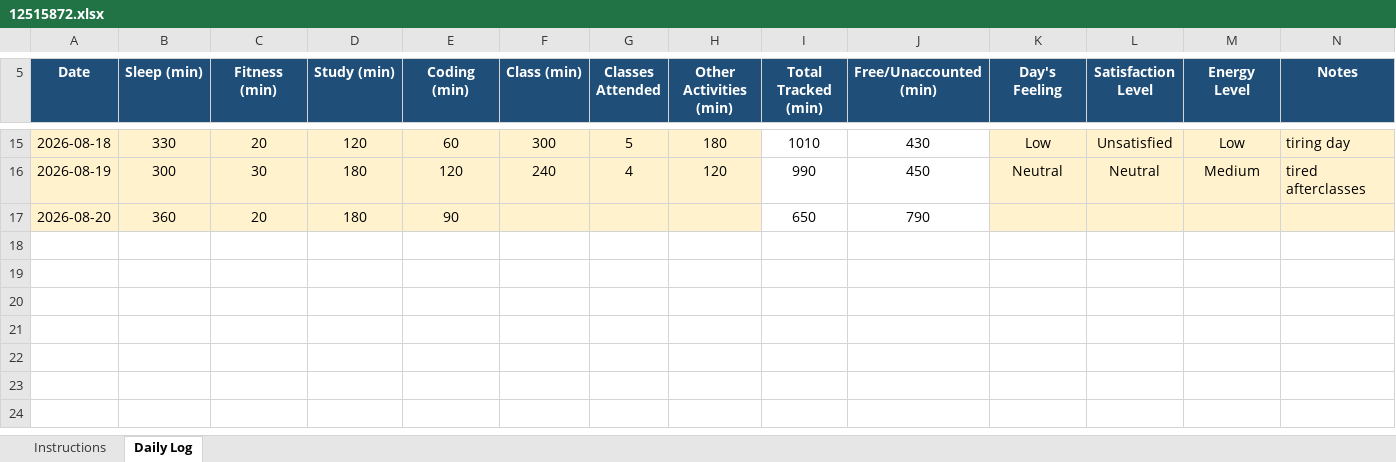
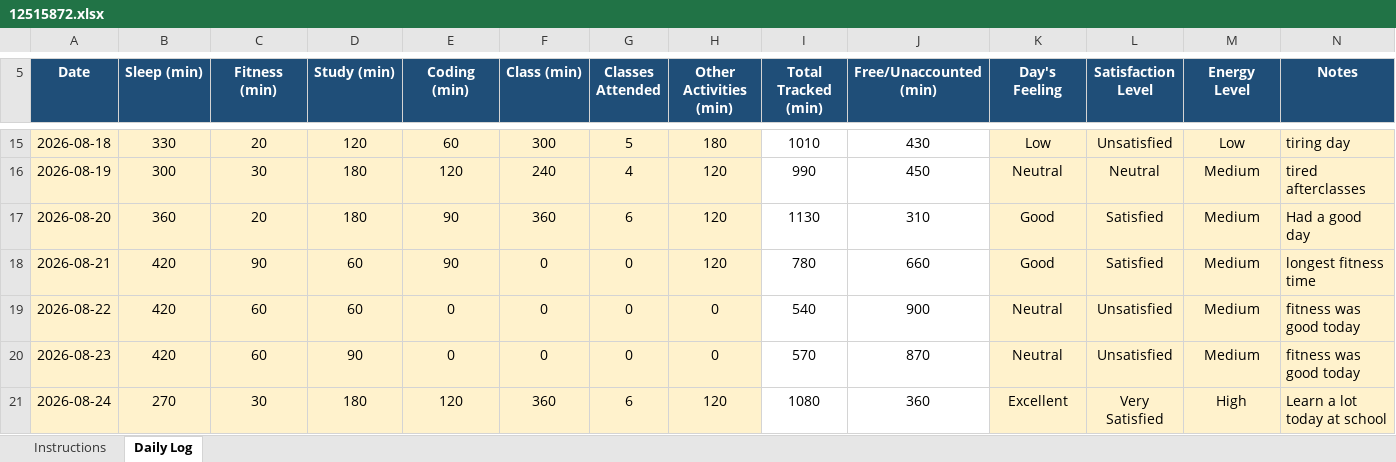
Before and after one commit to sephoratchinda/CAP-776, an Excel workbook: 12515872.xlsx, sheet Daily Log, drawn as a sheet; only a part is shown, gaps mark what is left out; values as stored, in another font and other column widths than the file's, no borders; conditional formats not drawn; the diff names each change by its address in the sheet, - before the commit and + after, or states it on an @@ line.

Commit message:
New update on file

```diff
--- a/12515872.xlsx (sheet Daily Log)
+++ b/12515872.xlsx (sheet Daily Log)
-F17 (Class (min)): (empty)
+F17 (Class (min)): 360
-G17 (Classes Attended): (empty)
+G17 (Classes Attended): 6
-H17 (Other Activities (min)): (empty)
+H17 (Other Activities (min)): 120
-I17 (Total Tracked (min)): 650
+I17 (Total Tracked (min)): 1130
-J17 (Free/Unaccounted (min)): 790
+J17 (Free/Unaccounted (min)): 310
-K17 (Day's Feeling): (empty)
+K17 (Day's Feeling): Good
-L17 (Satisfaction Level): (empty)
+L17 (Satisfaction Level): Satisfied
-M17 (Energy Level): (empty)
+M17 (Energy Level): Medium
-N17 (Notes): (empty)
+N17 (Notes): Had a good day
+row 18: 2026-08-21 | 420 | 90 | 60 | 90 | 0 | 0 | 120 | 780 | 660 | Good | Satisfied | Medium | longest fitness time
+row 19: 2026-08-22 | 420 | 60 | 60 | 0 | 0 | 0 | 0 | 540 | 900 | Neutral | Unsatisfied | Medium | fitness was good today
+row 20: 2026-08-23 | 420 | 60 | 90 | 0 | 0 | 0 | 0 | 570 | 870 | Neutral | Unsatisfied | Medium | fitness was good today
+row 21: 2026-08-24 | 270 | 30 | 180 | 120 | 360 | 6 | 120 | 1080 | 360 | Excellent | Very Satisfied | High | Learn a lot today at school
```
